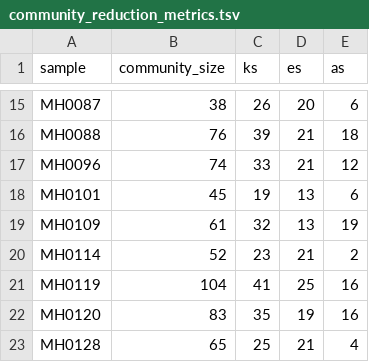
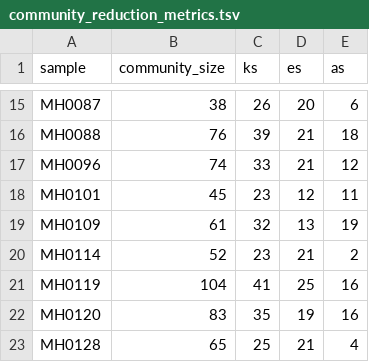
Before and after one commit to AuReMe/metage2metabo, a TSV file: article_data/diabetes_study/community_reduction_metrics.tsv, drawn as a sheet; only a part is shown, gaps mark what is left out.

```diff
--- a/article_data/diabetes_study/community_reduction_metrics.tsv
+++ b/article_data/diabetes_study/community_reduction_metrics.tsv
@@ -17,3 +17,3 @@ MH0088	76	39	21	18
 MH0096	74	33	21	12
-MH0101	45	19	13	6
+MH0101	45	23	12	11
 MH0109	61	32	13	19
```
Also changed, not shown: article_data/diabetes_study/addedvalue_by_family.tsv, article_data/diabetes_study/addedvalue_long.tsv, 7 other files.
